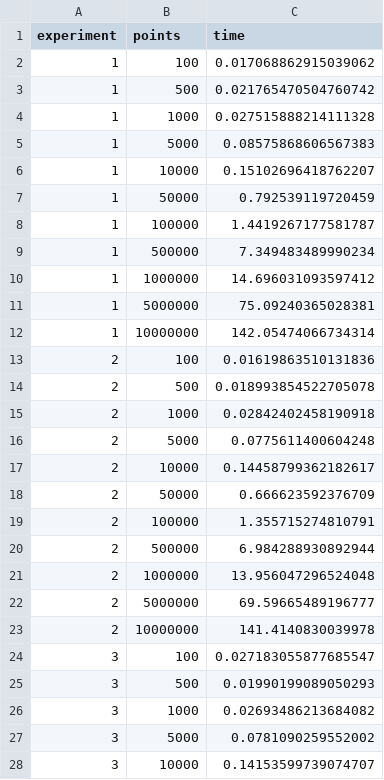
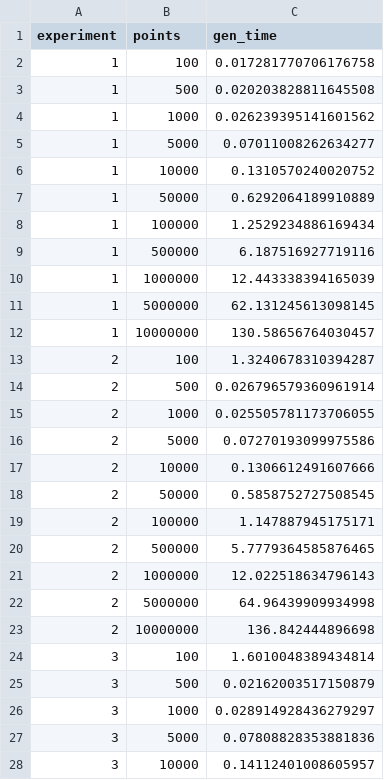
Before and after one commit to paddeaux/radian, a CSV file: scenarios/usa/QGIS/radian_uniform_10.csv, drawn as a sheet; only a part is shown; the diff covers the shown part only.

```diff
--- a/scenarios/usa/QGIS/radian_uniform_10.csv
+++ b/scenarios/usa/QGIS/radian_uniform_10.csv
@@ -1,28 +1,28 @@
-experiment,points,time
-1,100,0.017068862915039062
-1,500,0.021765470504760742
-1,1000,0.027515888214111328
-1,5000,0.08575868606567383
-1,10000,0.15102696418762207
-1,50000,0.792539119720459
-1,100000,1.4419267177581787
-1,500000,7.349483489990234
-1,1000000,14.696031093597412
-1,5000000,75.09240365028381
-1,10000000,142.05474066734314
-2,100,0.01619863510131836
-2,500,0.018993854522705078
-2,1000,0.02842402458190918
-2,5000,0.0775611400604248
-2,10000,0.14458799362182617
-2,50000,0.666623592376709
-2,100000,1.355715274810791
-2,500000,6.984288930892944
-2,1000000,13.956047296524048
-2,5000000,69.59665489196777
-2,10000000,141.4140830039978
-3,100,0.027183055877685547
-3,500,0.01990199089050293
-3,1000,0.02693486213684082
-3,5000,0.0781090259552002
-3,10000,0.14153599739074707
+experiment,points,gen_time
+1,100,0.017281770706176758
+1,500,0.020203828811645508
+1,1000,0.026239395141601562
+1,5000,0.07011008262634277
+1,10000,0.1310570240020752
+1,50000,0.6292064189910889
+1,100000,1.2529234886169434
+1,500000,6.187516927719116
+1,1000000,12.443338394165039
+1,5000000,62.131245613098145
+1,10000000,130.58656764030457
+2,100,1.3240678310394287
+2,500,0.026796579360961914
+2,1000,0.025505781173706055
+2,5000,0.07270193099975586
+2,10000,0.1306612491607666
+2,50000,0.5858752727508545
+2,100000,1.147887945175171
+2,500000,5.7779364585876465
+2,1000000,12.022518634796143
+2,5000000,64.96439909934998
+2,10000000,136.842444896698
+3,100,1.6010048389434814
+3,500,0.02162003517150879
+3,1000,0.028914928436279297
+3,5000,0.07808828353881836
+3,10000,0.14112401008605957
```
Also changed, not shown: 83 edited cells elsewhere in this file, RadianQGIS_Compare.csv, 2 other files.
